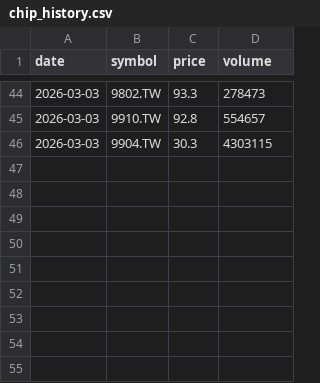
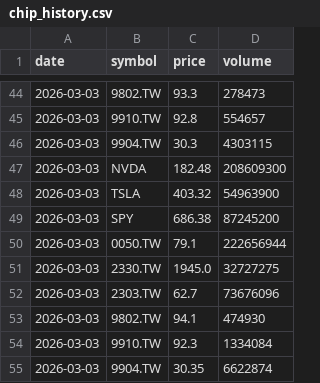
Before and after one commit to meifengasst/market-monitor, a CSV file: chip_history.csv, drawn as a sheet; only a part is shown, gaps mark what is left out; the diff names each change by its address in the sheet, - before the commit and + after, or states it on an @@ line.

```diff
--- a/chip_history.csv
+++ b/chip_history.csv
+row 47: 2026-03-03 | NVDA | 182.48 | 208609300
+row 48: 2026-03-03 | TSLA | 403.32 | 54963900
+row 49: 2026-03-03 | SPY | 686.38 | 87245200
+row 50: 2026-03-03 | 0050.TW | 79.1 | 222656944
+row 51: 2026-03-03 | 2330.TW | 1945.0 | 32727275
+row 52: 2026-03-03 | 2303.TW | 62.7 | 73676096
+row 53: 2026-03-03 | 9802.TW | 94.1 | 474930
+row 54: 2026-03-03 | 9910.TW | 92.3 | 1334084
+row 55: 2026-03-03 | 9904.TW | 30.35 | 6622874
```
Also changed, not shown: 1 other file.
